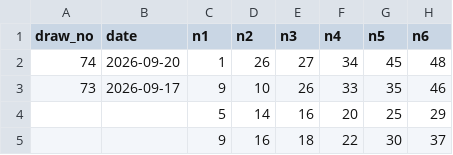
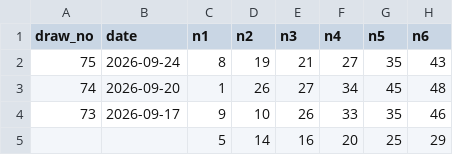
Before and after one commit to ogimitev-blip/lottery-lab, a CSV file: data/draws_649.csv, drawn as a sheet; only a part is shown; the shorter side is filled out with more unchanged rows.

Commit message:
Add user-supplied draw #75 for 6/49

```diff
--- a/data/draws_649.csv
+++ b/data/draws_649.csv
@@ -1,2 +1,3 @@
 draw_no,date,n1,n2,n3,n4,n5,n6
+75,2026-09-24,8,19,21,27,35,43
 74,2026-09-20,1,26,27,34,45,48
```
